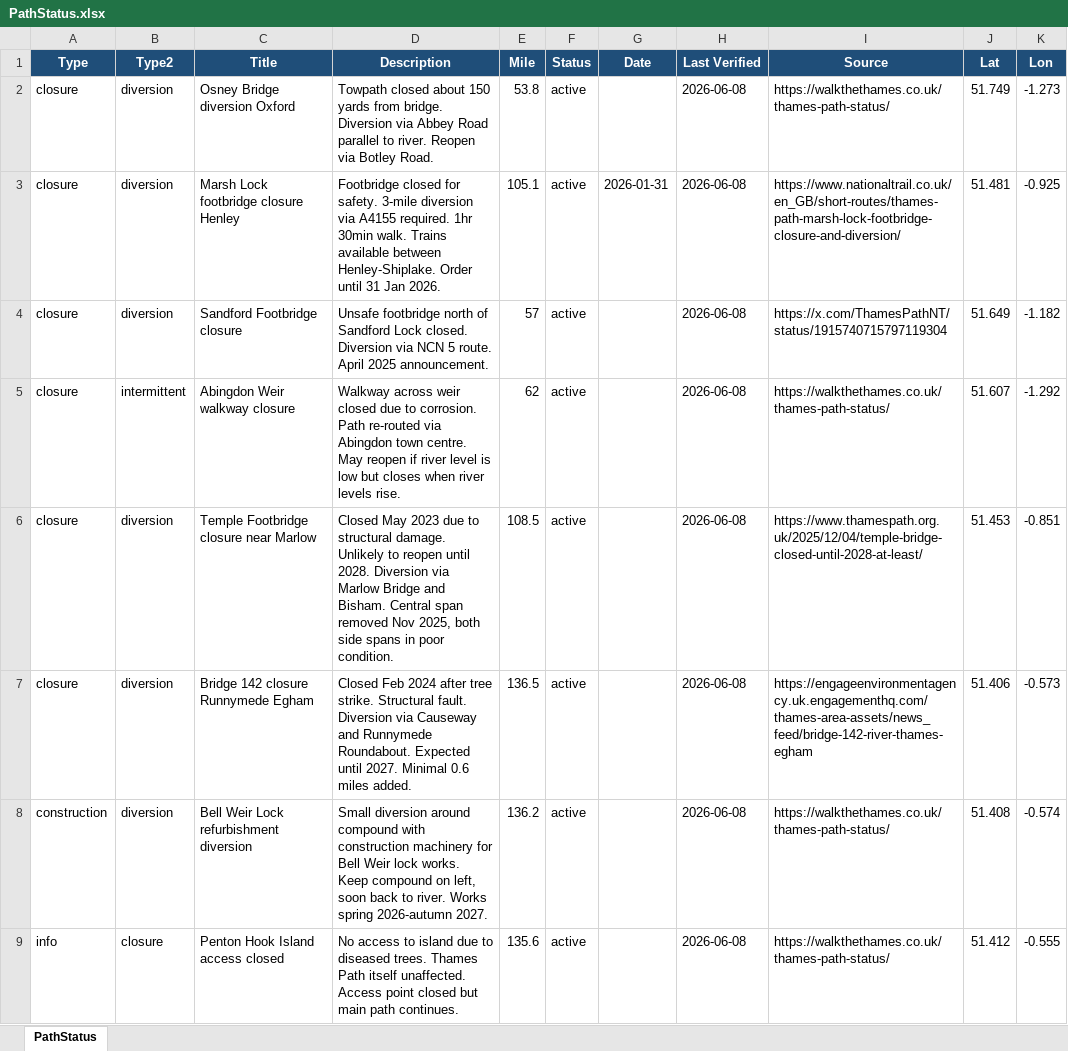
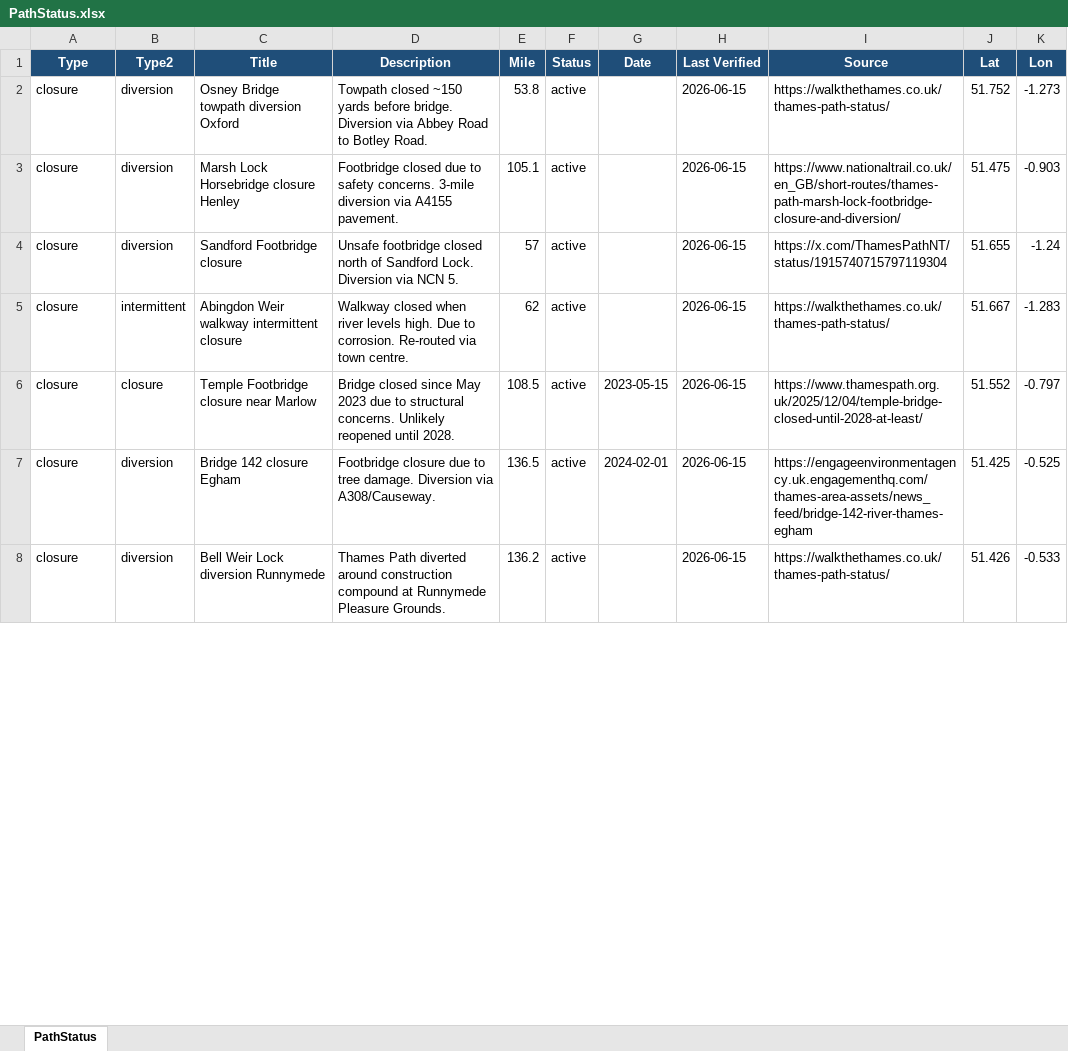
Before and after one commit to mattgage76/thames-path-status, an Excel workbook: PathStatus.xlsx, sheet PathStatus, drawn as a sheet; only a part is shown; values as stored, in another font and other column widths than the file's, no borders; removed rows and columns are numbered as before the commit, all else as after; the diff covers the shown part only; the diff names each change by its address in the sheet, - before the commit and + after, or states it on an @@ line.

Commit message:
Auto-update: Thames Path status 2026-06-15

```diff
--- a/PathStatus.xlsx (sheet PathStatus)
+++ b/PathStatus.xlsx (sheet PathStatus)
-C2 (Title): Osney Bridge diversion Oxford
+C2 (Title): Osney Bridge towpath diversion Oxford
-D2 (Description): Towpath closed about 150 yards from bridge. Diversion via Abbey Road parallel to river. Reopen via Botley Road.
+D2 (Description): Towpath closed ~150 yards before bridge. Diversion via Abbey Road to Botley Road.
-H2:H8 (Last Verified): 2026-06-08
+H2:H8 (Last Verified): 2026-06-15
-J2 (Lat): 51.749
+J2 (Lat): 51.752
-C3 (Title): Marsh Lock footbridge closure Henley
+C3 (Title): Marsh Lock Horsebridge closure Henley
-D3 (Description): Footbridge closed for safety. 3-mile diversion via A4155 required. 1hr 30min walk. Trains available between Henley-Shiplake. Order until 31 Jan 2026.
+D3 (Description): Footbridge closed due to safety concerns. 3-mile diversion via A4155 pavement.
-G3 (Date): 2026-01-31
+G3 (Date): (empty)
-J3 (Lat): 51.481
+J3 (Lat): 51.475
-K3 (Lon): -0.925
+K3 (Lon): -0.903
-D4 (Description): Unsafe footbridge north of Sandford Lock closed. Diversion via NCN 5 route. April 2025 announcement.
+D4 (Description): Unsafe footbridge closed north of Sandford Lock. Diversion via NCN 5.
-J4 (Lat): 51.649
+J4 (Lat): 51.655
-K4 (Lon): -1.182
+K4 (Lon): -1.24
-C5 (Title): Abingdon Weir walkway closure
+C5 (Title): Abingdon Weir walkway intermittent closure
-D5 (Description): Walkway across weir closed due to corrosion. Path re-routed via Abingdon town centre. May reopen if river level is low but closes when river levels rise.
+D5 (Description): Walkway closed when river levels high. Due to corrosion. Re-routed via town centre.
-J5 (Lat): 51.607
+J5 (Lat): 51.667
-K5 (Lon): -1.292
+K5 (Lon): -1.283
-B6 (Type2): diversion
+B6 (Type2): closure
-D6 (Description): Closed May 2023 due to structural damage. Unlikely to reopen until 2028. Diversion via Marlow Bridge and Bisham. Central span removed Nov 2025, both side spans in poor condition.
+D6 (Description): Bridge closed since May 2023 due to structural concerns. Unlikely reopened until 2028.
-G6 (Date): (empty)
+G6 (Date): 2023-05-15
-J6 (Lat): 51.453
+J6 (Lat): 51.552
-K6 (Lon): -0.851
+K6 (Lon): -0.797
-C7 (Title): Bridge 142 closure Runnymede Egham
+C7 (Title): Bridge 142 closure Egham
-D7 (Description): Closed Feb 2024 after tree strike. Structural fault. Diversion via Causeway and Runnymede Roundabout. Expected until 2027. Minimal 0.6 miles added.
+D7 (Description): Footbridge closure due to tree damage. Diversion via A308/Causeway.
-G7 (Date): (empty)
+G7 (Date): 2024-02-01
-J7 (Lat): 51.406
+J7 (Lat): 51.425
-K7 (Lon): -0.573
+K7 (Lon): -0.525
-A8 (Type): construction
+A8 (Type): closure
-C8 (Title): Bell Weir Lock refurbishment diversion
+C8 (Title): Bell Weir Lock diversion Runnymede
-D8 (Description): Small diversion around compound with construction machinery for Bell Weir lock works. Keep compound on left, soon back to river. Works spring 2026-autumn 2027.
+D8 (Description): Thames Path diverted around construction compound at Runnymede Pleasure Grounds.
-J8 (Lat): 51.408
+J8 (Lat): 51.426
-K8 (Lon): -0.574
+K8 (Lon): -0.533
-row 9: info | closure | Penton Hook Island access closed | No access to island due to diseased trees. Thames Path itself unaffected. Access point closed but main path continues. | 135.6 | active |  | 2026-06-08 | https://walkthethames.co.uk/thames-path-status/ | 51.412 | -0.555
```
Also changed, not shown: 2 added rows, 1 removed row and 8 edited cells elsewhere in this sheet, 2 other files.
